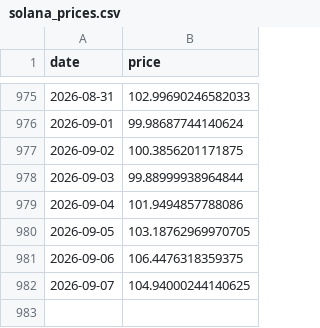
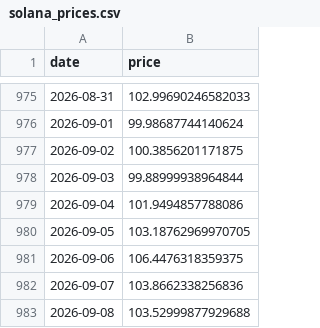
Before and after one commit to bautiaraujo/sol-sentiment-dashboard-visionaris, a CSV file: data/solana_prices.csv, drawn as a sheet; only a part is shown, gaps mark what is left out.

```diff
--- a/data/solana_prices.csv
+++ b/data/solana_prices.csv
@@ -981,2 +981,3 @@ date,price
 2026-09-06,106.4476318359375
-2026-09-07,104.94000244140625
+2026-09-07,103.8662338256836
+2026-09-08,103.52999877929688
```
Also changed, not shown: 1 other file.
